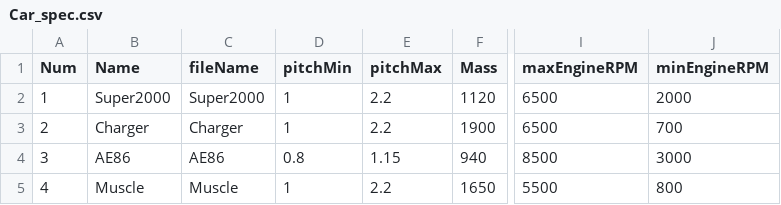
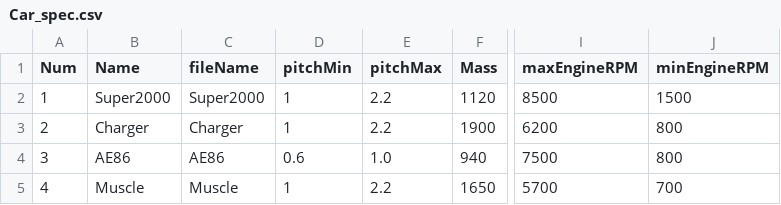
Before and after one commit to PrefabMan36/Project_Racing, a CSV file: Assets/StreamingAssets/CSV/Car_spec.csv, drawn as a sheet; only a part is shown, gaps mark what is left out; the diff names each change by its address in the sheet, - before the commit and + after, or states it on an @@ line.

```diff
--- a/Assets/StreamingAssets/CSV/Car_spec.csv
+++ b/Assets/StreamingAssets/CSV/Car_spec.csv
-I2 (maxEngineRPM): 6500
+I2 (maxEngineRPM): 8500
-J2 (minEngineRPM): 2000
+J2 (minEngineRPM): 1500
-I3 (maxEngineRPM): 6500
+I3 (maxEngineRPM): 6200
-J3 (minEngineRPM): 700
+J3 (minEngineRPM): 800
-D4 (pitchMin): 0.8
+D4 (pitchMin): 0.6
-E4 (pitchMax): 1.15
+E4 (pitchMax): 1.0
-I4 (maxEngineRPM): 8500
+I4 (maxEngineRPM): 7500
-J4 (minEngineRPM): 3000
+J4 (minEngineRPM): 800
-I5 (maxEngineRPM): 5500
+I5 (maxEngineRPM): 5700
-J5 (minEngineRPM): 800
+J5 (minEngineRPM): 700
```
Also changed, not shown: Assets/StreamingAssets/CSV/Car_Wheels.csv, 35 other files.
